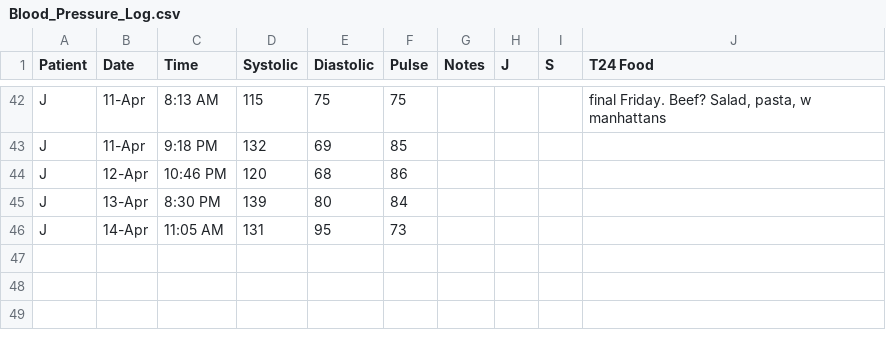
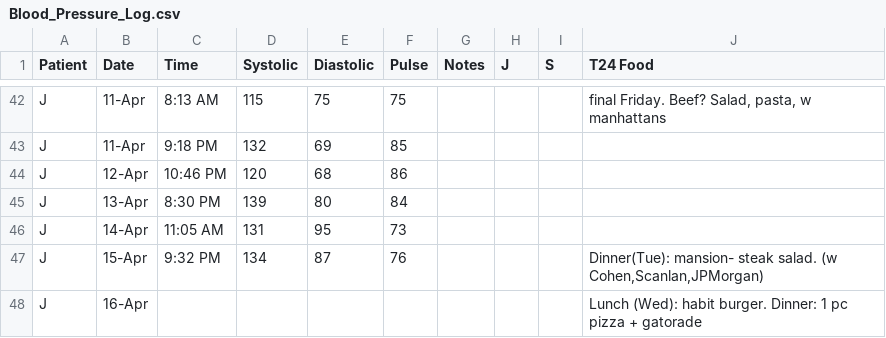
Before and after one commit to SharonAnne/VanFamCRM, a CSV file: Blood_Pressure_Log.csv, drawn as a sheet; only a part is shown, gaps mark what is left out; the diff names each change by its address in the sheet, - before the commit and + after, or states it on an @@ line.

Commit message:
Update Blood_Pressure_Log.csv

```diff
--- a/Blood_Pressure_Log.csv
+++ b/Blood_Pressure_Log.csv
+row 47: J | 15-Apr | 9:32 PM | 134 | 87 | 76 |  |  |  | Dinner(Tue): mansion- steak salad. (w Cohen,Scanlan,JPMorgan)
+row 48: J | 16-Apr |  |  |  |  |  |  |  | Lunch (Wed): habit burger. Dinner: 1 pc pizza + gatorade
```
